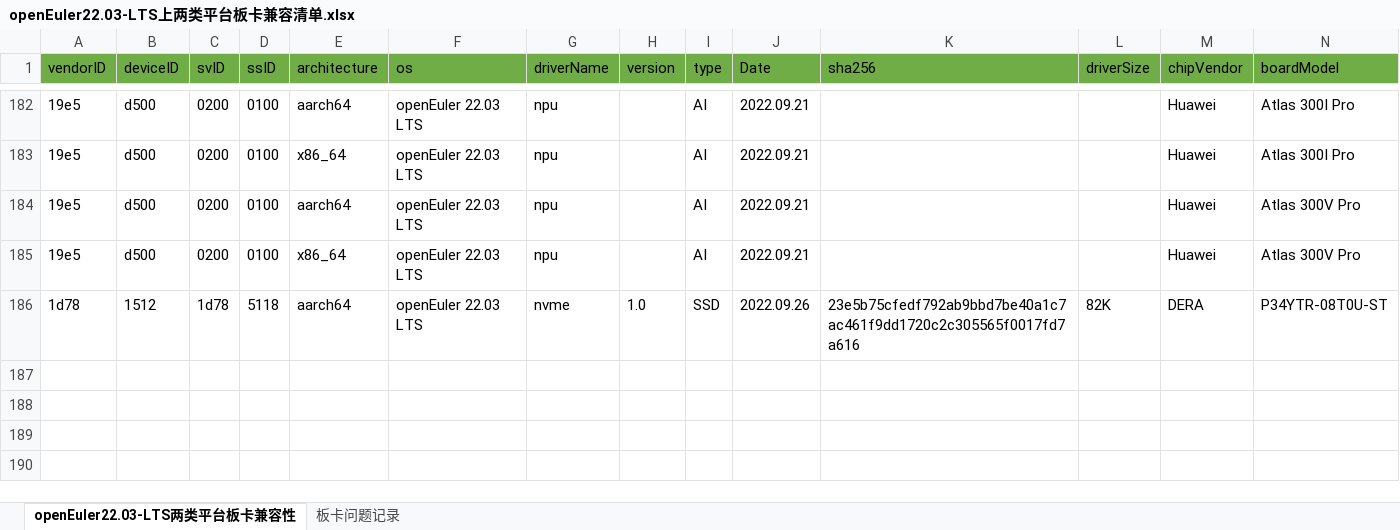
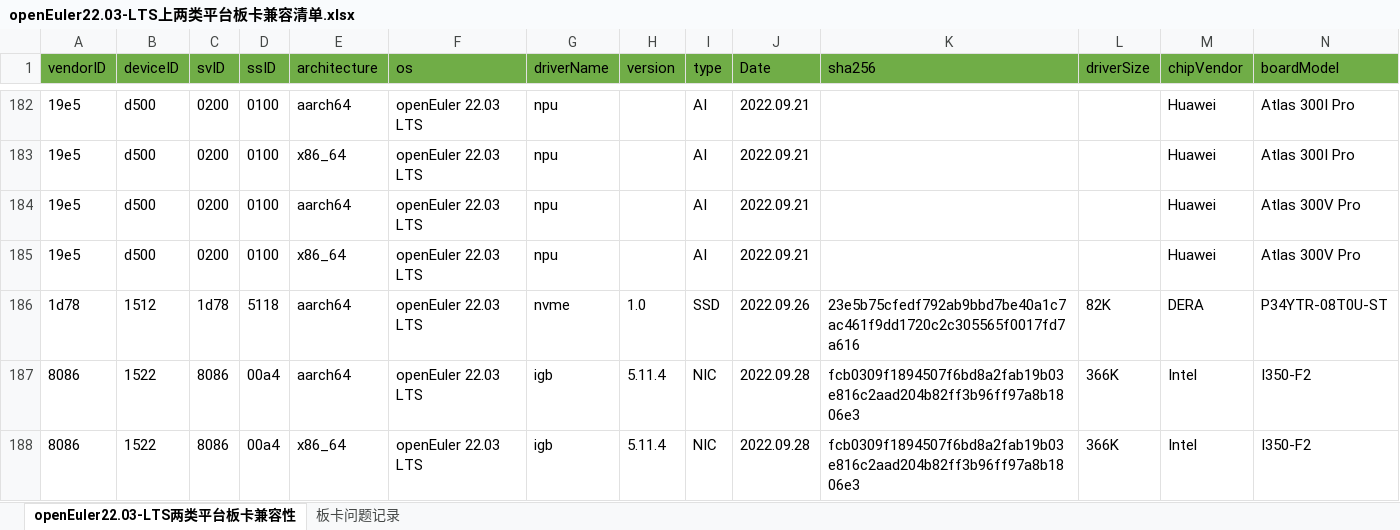
Before and after one commit to tttomorrow/euler-portal, an Excel workbook: data/compatibility/openEuler22.03-LTS上两类平台板卡兼容清单.xlsx, sheet openEuler22.03-LTS两类平台板卡兼容性, drawn as a sheet; only a part is shown, gaps mark what is left out; values as stored, in another font and other column widths than the file's, no borders; rows hold the shown columns only; the diff names each change by its address in the sheet, - before the commit and + after, or states it on an @@ line.

```diff
--- a/data/compatibility/openEuler22.03-LTS上两类平台板卡兼容清单.xlsx (sheet openEuler22.03-LTS两类平台板卡兼容性)
+++ b/data/compatibility/openEuler22.03-LTS上两类平台板卡兼容清单.xlsx (sheet openEuler22.03-LTS两类平台板卡兼容性)
+row 187: 8086 | 1522 | 8086 | 00a4 | aarch64 | openEuler 22.03 LTS | igb | 5.11.4 | NIC | 2022.09.28 | fcb0309f1894507f6bd8a2fab19b03e816c2aad204b82ff3b96ff97a8b1806e3 | 366K | Intel | I350-F2
+row 188: 8086 | 1522 | 8086 | 00a4 | x86_64 | openEuler 22.03 LTS | igb | 5.11.4 | NIC | 2022.09.28 | fcb0309f1894507f6bd8a2fab19b03e816c2aad204b82ff3b96ff97a8b1806e3 | 366K | Intel | I350-F2
```
Also changed, not shown: 2 other files.
